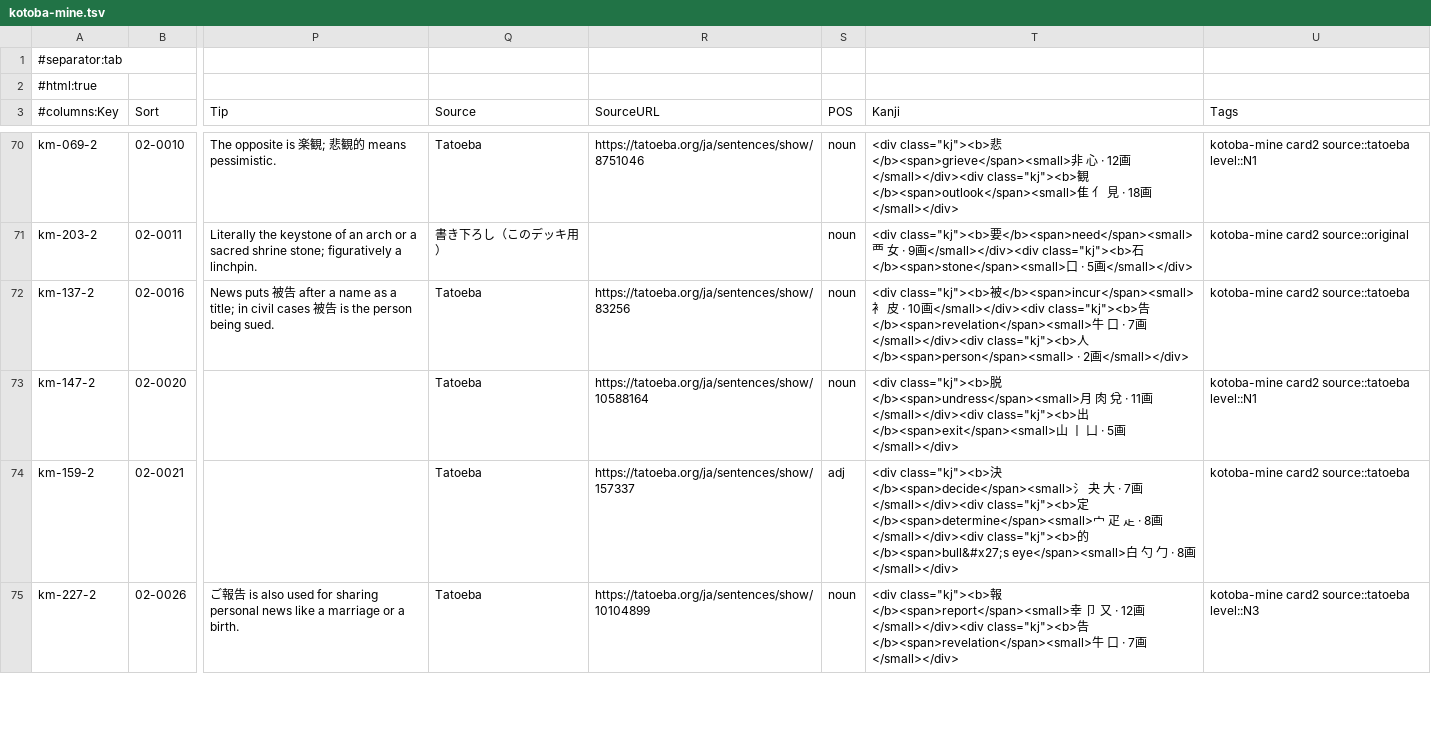
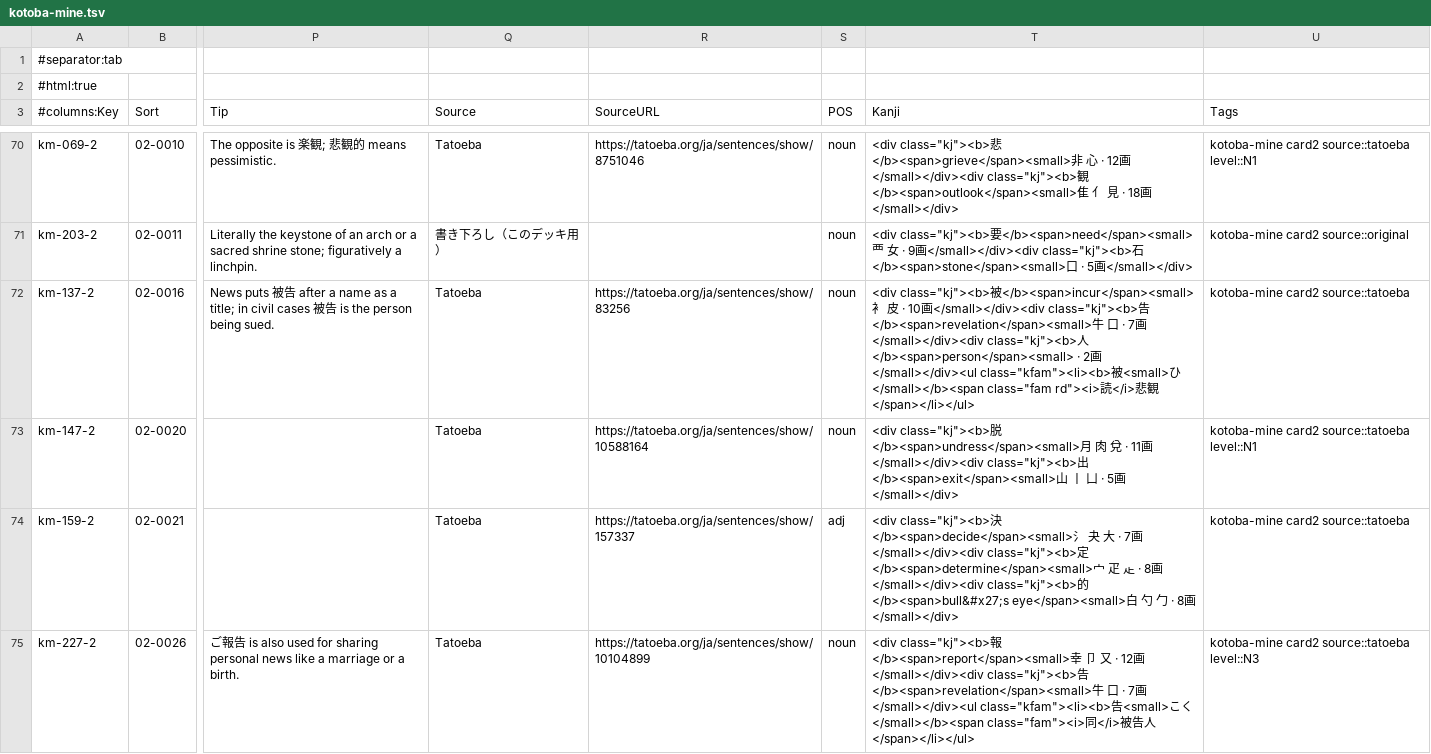
Before and after one commit to AmitabhainArunachala/Bunki-app, a TSV file: decks/kotoba-mine/release/public/kotoba-mine.tsv, drawn as a sheet; only a part is shown, gaps mark what is left out; the diff covers the shown part only; the diff names each change by its address in the sheet, - before the commit and + after, or states it on an @@ line.

```diff
--- a/decks/kotoba-mine/release/public/kotoba-mine.tsv
+++ b/decks/kotoba-mine/release/public/kotoba-mine.tsv
-T72 (Kanji): …2画</small></div>
+T72 (Kanji): …2画</small></div><ul class="kfam"><li><b>被<small>ひ</small></b><span class="fam rd"><i>読</i>悲観</span></li></ul>
-T75 (Kanji): …7画</small></div>
+T75 (Kanji): …7画</small></div><ul class="kfam"><li><b>告<small>こく</small></b><span class="fam"><i>同</i>被告人</span></li></ul>
```
Also changed, not shown: 27 edited cells elsewhere in this file, 22 other files.
